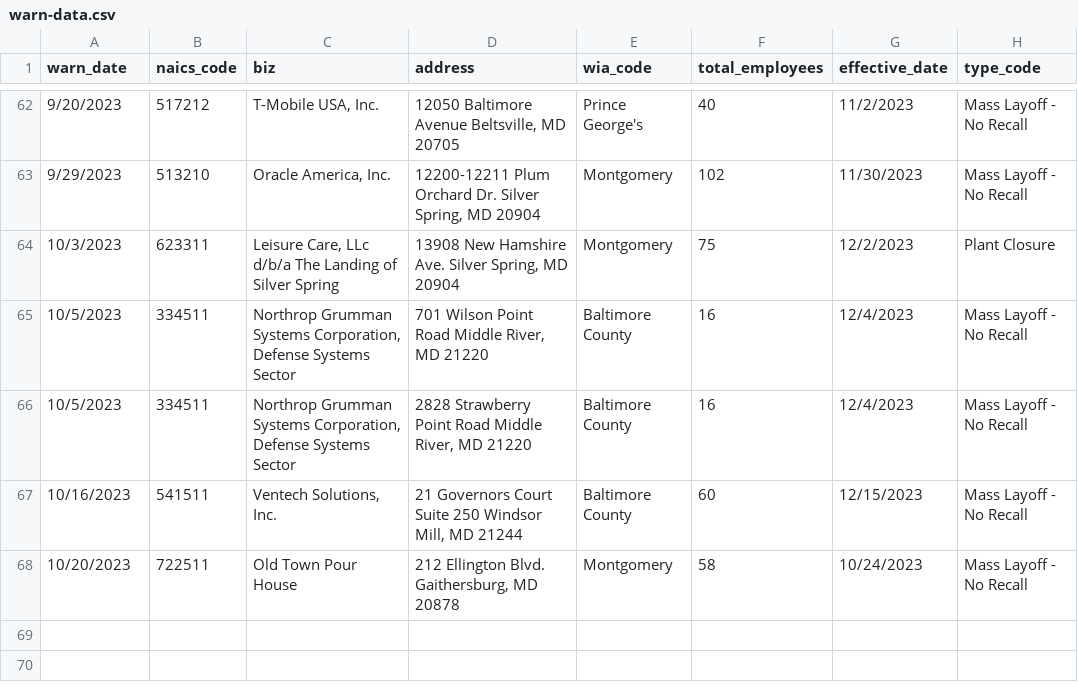
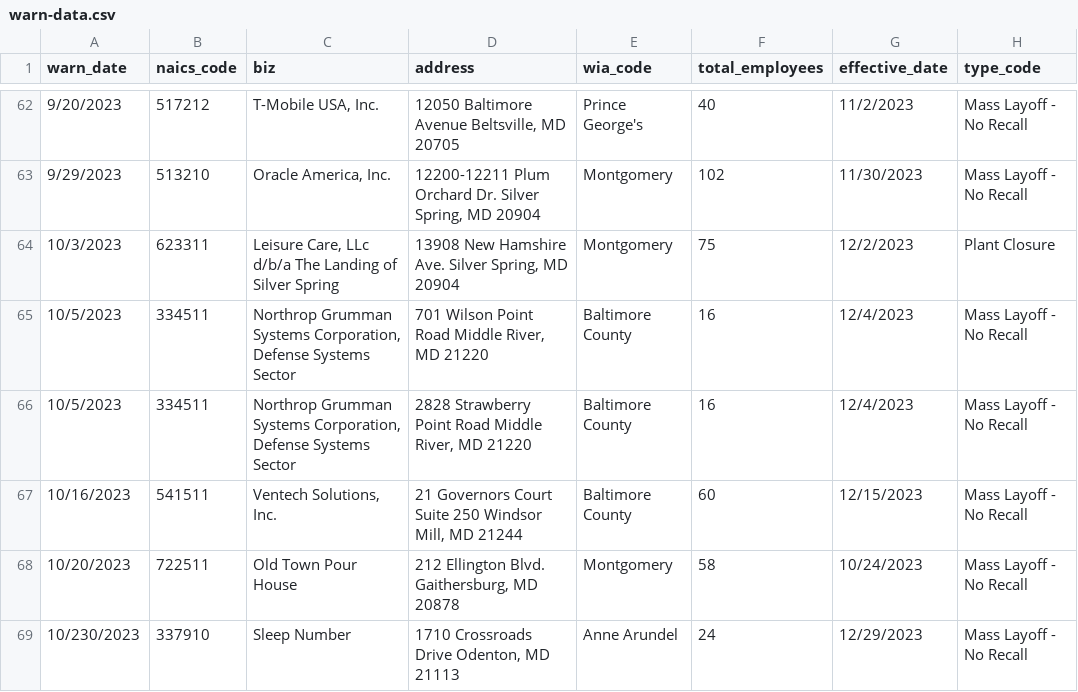
Before and after one commit to sandrafish/github-scraper-class, a CSV file: warn-data.csv, drawn as a sheet; only a part is shown, gaps mark what is left out.

```diff
--- a/warn-data.csv
+++ b/warn-data.csv
@@ -135 +135,2 @@ warn_date,naics_code,biz,address,wia_code,total_employees,effective_date,type_co
 10/20/2023,722511,Old Town Pour House,"212 Ellington Blvd.                       Gaithersburg, MD 20878",Montgomery,58,10/24/2023,Mass Layoff - No Recall
+10/230/2023,337910,Sleep Number,"1710 Crossroads Drive                            Odenton, MD 21113",Anne Arundel,24,12/29/2023,Mass Layoff - No Recall
```
